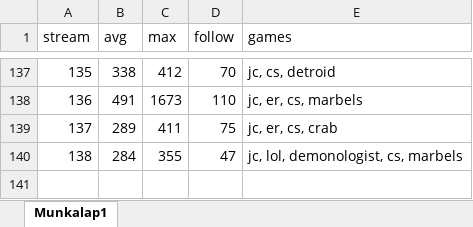
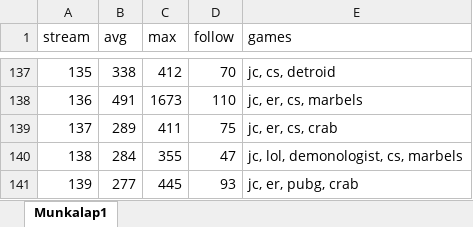
Before and after one commit to balintkardos/ChatlogDorozea, an Excel workbook: DorozeaStreamStats.xlsx, sheet Munkalap1, drawn as a sheet; only a part is shown, gaps mark what is left out; values as stored, in another font and other column widths than the file's, no borders; charts and pictures not drawn; the diff names each change by its address in the sheet, - before the commit and + after, or states it on an @@ line.

```diff
--- a/DorozeaStreamStats.xlsx (sheet Munkalap1)
+++ b/DorozeaStreamStats.xlsx (sheet Munkalap1)
+row 141: 139 | 277 | 445 | 93 | jc, er, pubg, crab
```
Also changed, not shown: 5 other files.
